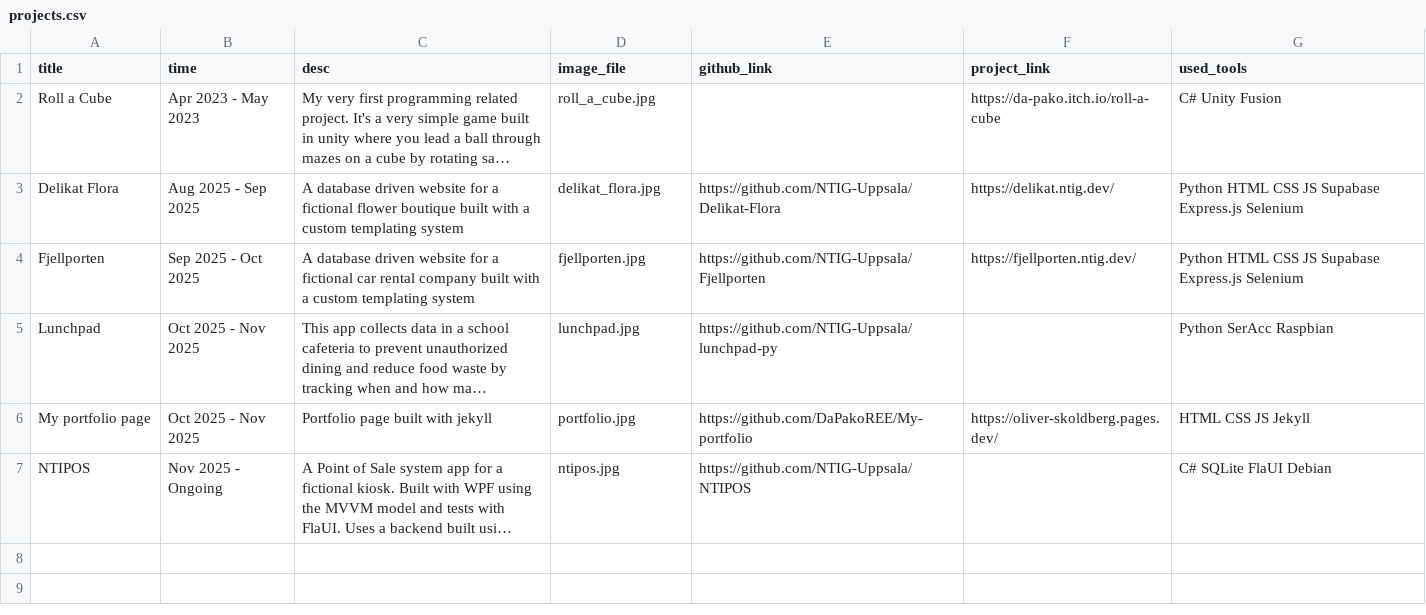
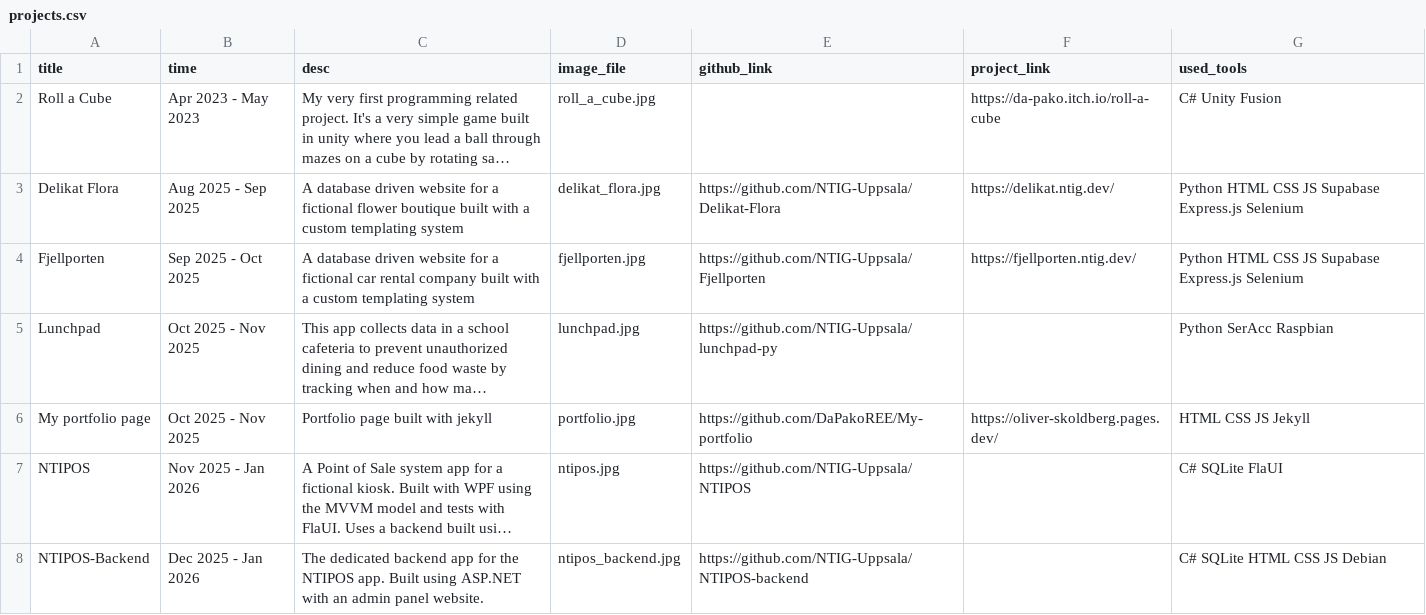
Before and after one commit to DaPakoREE/My-portfolio, a CSV file: _source/_data/projects.csv, drawn as a sheet; long unchanged cells end in …; the diff names each change by its address in the sheet, - before the commit and + after, or states it on an @@ line.

Commit message:
Add NTIPOS-Backend as a project and updated NTIPOS accordingly

```diff
--- a/_source/_data/projects.csv
+++ b/_source/_data/projects.csv
-B7 (time): Nov 2025 - Ongoing
+B7 (time): Nov 2025 - Jan 2026
-G7 (used_tools): C# SQLite FlaUI Debian
+G7 (used_tools): C# SQLite FlaUI
+row 8: NTIPOS-Backend | Dec 2025 - Jan 2026 | The dedicated backend app for the NTIPOS app. Built using ASP.NET with an admin panel website. | ntipos_backend.jpg | https://github.com/NTIG-Uppsala/NTIPOS-backend |  | C# SQLite HTML CSS JS Debian
```
Also changed, not shown: 5 other files.
